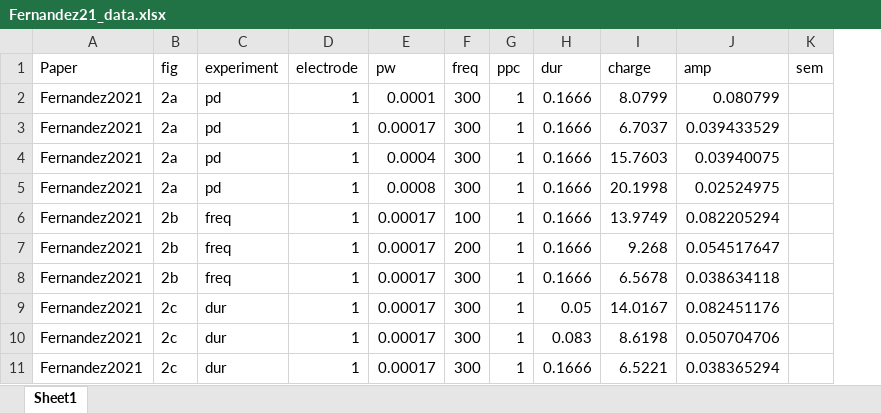
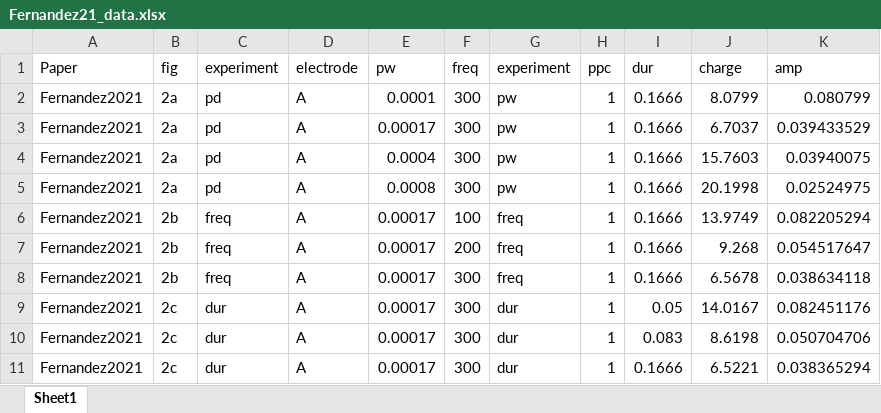
Before and after one commit to VisCog/p2p-cortical, an Excel workbook: datasets/Fernandez21_data.xlsx, sheet Sheet1, drawn as a sheet; values as stored, in another font and other column widths than the file's, no borders; removed rows and columns are numbered as before the commit, all else as after; the diff names each change by its address in the sheet, - before the commit and + after, or states it on an @@ line.

```diff
--- a/datasets/Fernandez21_data.xlsx (sheet Sheet1)
+++ b/datasets/Fernandez21_data.xlsx (sheet Sheet1)
+column G (experiment), rows 2-11: pw | pw | pw | pw | freq | freq | freq | dur | dur | dur
-column K (sem), empty
-D2:D11 (electrode): 1
+D2:D11 (electrode): A
```
Also changed, not shown: formulas that keep their value, 1 other file.
